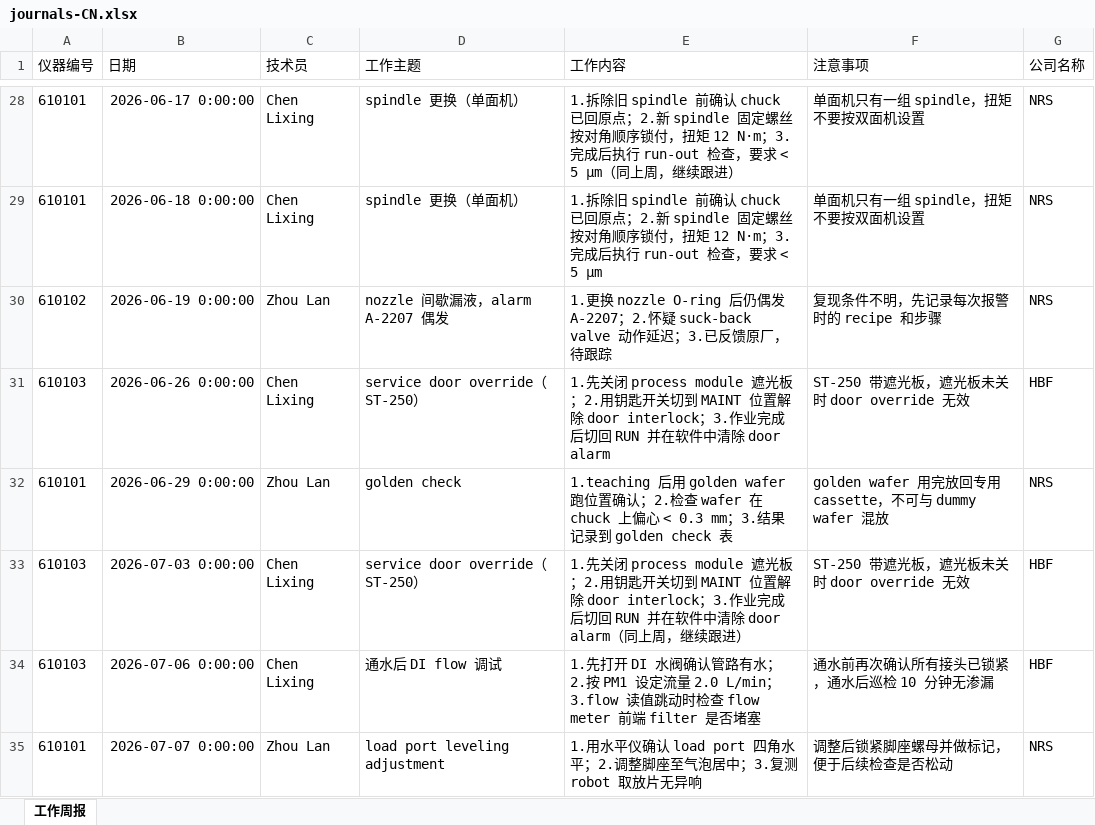
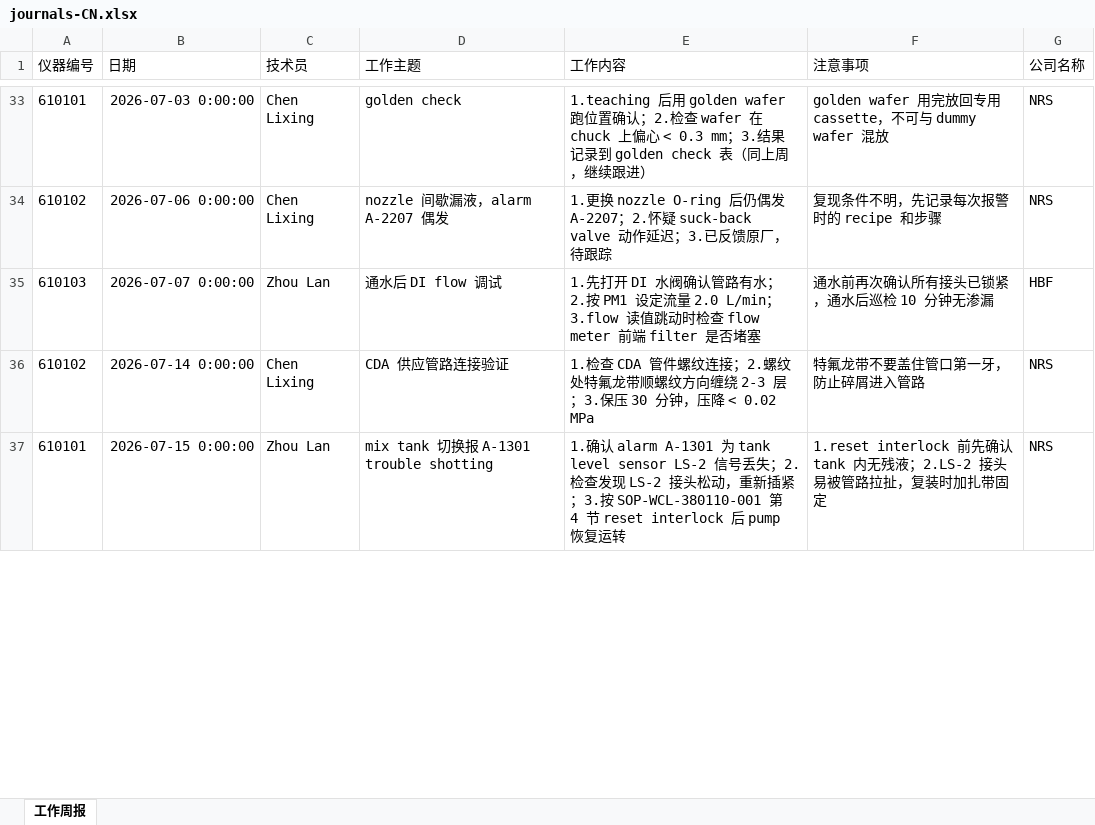
Before and after one commit to BeforeLanding/Knoventra, an Excel workbook: data/demo/journals/journals-CN.xlsx, sheet 工作周报, drawn as a sheet; only a part is shown, gaps mark what is left out; values as stored, in another font and other column widths than the file's, no borders; removed rows and columns are numbered as before the commit, all else as after; the diff covers the shown part only; the diff names each change by its address in the sheet, - before the commit and + after, or states it on an @@ line.

```diff
--- a/data/demo/journals/journals-CN.xlsx (sheet 工作周报)
+++ b/data/demo/journals/journals-CN.xlsx (sheet 工作周报)
-B33 (日期): 2026-06-17 0:00:00
+B33 (日期): 2026-07-03 0:00:00
-D33 (工作主题): spindle 更换（单面机）
+D33 (工作主题): golden check
-E33 (工作内容): 1.拆除旧 spindle 前确认 chuck 已回原点；2.新 spindle 固定螺丝按对角顺序锁付，扭矩 12 N·m；3.完成后执行 run-out 检查，要求 < 5 μm（同上周…
+E33 (工作内容): 1.teaching 后用 golden wafer 跑位置确认；2.检查 wafer 在 chuck 上偏心 < 0.3 mm；3.结果记录到 golden check 表（同上周…
-F33 (注意事项): 单面机只有一组 spindle，扭矩不要按双面机设置
+F33 (注意事项): golden wafer 用完放回专用 cassette，不可与 dummy wafer 混放
-row 29: 610101 | 2026-06-18 0:00:00 | Chen Lixing | spindle 更换（单面机） | 1.拆除旧 spindle 前确认 chuck 已回原点；2.新 spindle 固定螺丝按对角顺序锁付，扭矩 12 N·m；3.完成后执行 run-out 检查，要求 < 5 μm | 单面机只有一组 spindle，扭矩不要按双面机设置 | NRS
-B34 (日期): 2026-06-19 0:00:00
+B34 (日期): 2026-07-06 0:00:00
-C34 (技术员): Zhou Lan
+C34 (技术员): Chen Lixing
-row 31: 610103 | 2026-06-26 0:00:00 | Chen Lixing | service door override（ST-250） | 1.先关闭 process module 遮光板；2.用钥匙开关切到 MAINT 位置解除 door interlock；3.作业完成后切回 RUN 并在软件中清除 door alarm | ST-250 带遮光板，遮光板未关时 door override 无效 | HBF
-row 32: 610101 | 2026-06-29 0:00:00 | Zhou Lan | golden check | 1.teaching 后用 golden wafer 跑位置确认；2.检查 wafer 在 chuck 上偏心 < 0.3 mm；3.结果记录到 golden check 表 | golden wafer 用完放回专用 cassette，不可与 dummy wafer 混放 | NRS
-row 33: 610103 | 2026-07-03 0:00:00 | Chen Lixing | service door override（ST-250） | 1.先关闭 process module 遮光板；2.用钥匙开关切到 MAINT 位置解除 door interlock；3.作业完成后切回 RUN 并在软件中清除 door alarm（同上周，继续跟进） | ST-250 带遮光板，遮光板未关时 door override 无效 | HBF
-B35 (日期): 2026-07-06 0:00:00
+B35 (日期): 2026-07-07 0:00:00
-C35 (技术员): Chen Lixing
+C35 (技术员): Zhou Lan
+row 36: 610102 | 2026-07-14 0:00:00 | Chen Lixing | CDA 供应管路连接验证 | 1.检查 CDA 管件螺纹连接；2.螺纹处特氟龙带顺螺纹方向缠绕 2-3 层；3.保压 30 分钟，压降 < 0.02 MPa | 特氟龙带不要盖住管口第一牙，防止碎屑进入管路 | NRS
-B37 (日期): 2026-07-07 0:00:00
+B37 (日期): 2026-07-15 0:00:00
-D37 (工作主题): load port leveling adjustment
+D37 (工作主题): mix tank 切换报 A-1301 trouble shotting
-E37 (工作内容): 1.用水平仪确认 load port 四角水平；2.调整脚座至气泡居中；3.复测 robot 取放片无异响
+E37 (工作内容): 1.确认 alarm A-1301 为 tank level sensor LS-2 信号丢失；2.检查发现 LS-2 接头松动，重新插紧；3.按 SOP-WCL-380110-001 第 4 节 reset interlock 后 pump 恢复运转
-F37 (注意事项): 调整后锁紧脚座螺母并做标记，便于后续检查是否松动
+F37 (注意事项): 1.reset interlock 前先确认 tank 内无残液；2.LS-2 接头易被管路拉扯，复装时加扎带固定
```
Also changed, not shown: 20 added rows, 17 removed rows and 157 edited cells elsewhere in this sheet, data/demo/journals/journals-SG.xlsx, data/demo/journals/journals-TW.xlsx, 22 other files.
